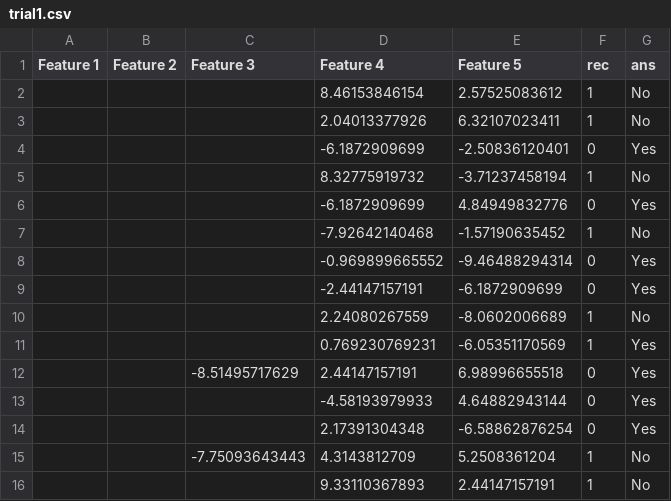
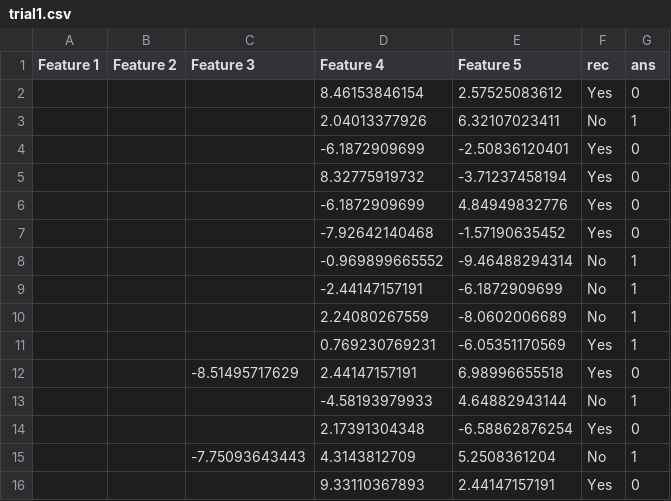
Before and after one commit to jdhe1120/turk-test, a CSV file: trial1.csv, drawn as a sheet.

```diff
--- a/trial1.csv
+++ b/trial1.csv
@@ -1,16 +1,16 @@
 Feature 1,Feature 2,Feature 3,Feature 4,Feature 5,rec,ans
-,,,8.46153846154,2.57525083612,1,No
-,,,2.04013377926,6.32107023411,1,No
-,,,-6.1872909699,-2.50836120401,0,Yes
-,,,8.32775919732,-3.71237458194,1,No
-,,,-6.1872909699,4.84949832776,0,Yes
-,,,-7.92642140468,-1.57190635452,1,No
-,,,-0.969899665552,-9.46488294314,0,Yes
-,,,-2.44147157191,-6.1872909699,0,Yes
-,,,2.24080267559,-8.0602006689,1,No
-,,,0.769230769231,-6.05351170569,1,Yes
-,,-8.51495717629,2.44147157191,6.98996655518,0,Yes
-,,,-4.58193979933,4.64882943144,0,Yes
-,,,2.17391304348,-6.58862876254,0,Yes
-,,-7.75093643443,4.3143812709,5.2508361204,1,No
-,,,9.33110367893,2.44147157191,1,No
+,,,8.46153846154,2.57525083612,Yes,0
+,,,2.04013377926,6.32107023411,No,1
+,,,-6.1872909699,-2.50836120401,Yes,0
+,,,8.32775919732,-3.71237458194,Yes,0
+,,,-6.1872909699,4.84949832776,Yes,0
+,,,-7.92642140468,-1.57190635452,Yes,0
+,,,-0.969899665552,-9.46488294314,No,1
+,,,-2.44147157191,-6.1872909699,No,1
+,,,2.24080267559,-8.0602006689,No,1
+,,,0.769230769231,-6.05351170569,Yes,1
+,,-8.51495717629,2.44147157191,6.98996655518,Yes,0
+,,,-4.58193979933,4.64882943144,No,1
+,,,2.17391304348,-6.58862876254,Yes,0
+,,-7.75093643443,4.3143812709,5.2508361204,No,1
+,,,9.33110367893,2.44147157191,Yes,0
```
Also changed, not shown: 1 other file.
